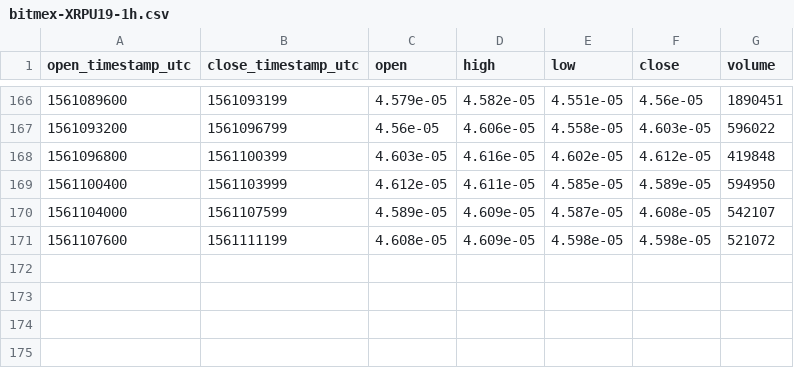
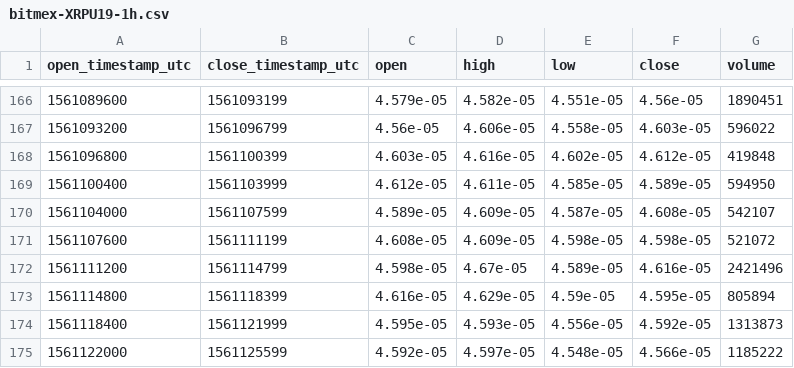
Before and after one commit to cryptobigbro/bitmex-XRPU19, a CSV file: bitmex-XRPU19-1h.csv, drawn as a sheet; only a part is shown, gaps mark what is left out.

Commit message:
Update OHLCV data.

```diff
--- a/bitmex-XRPU19-1h.csv
+++ b/bitmex-XRPU19-1h.csv
@@ -171 +171,5 @@ open_timestamp_utc,close_timestamp_utc,open,high,low,close,volume
 1561107600,1561111199,4.608e-05,4.609e-05,4.598e-05,4.598e-05,521072
+1561111200,1561114799,4.598e-05,4.67e-05,4.589e-05,4.616e-05,2421496
+1561114800,1561118399,4.616e-05,4.629e-05,4.59e-05,4.595e-05,805894
+1561118400,1561121999,4.595e-05,4.593e-05,4.556e-05,4.592e-05,1313873
+1561122000,1561125599,4.592e-05,4.597e-05,4.548e-05,4.566e-05,1185222
```
Also changed, not shown: 1 other file.
